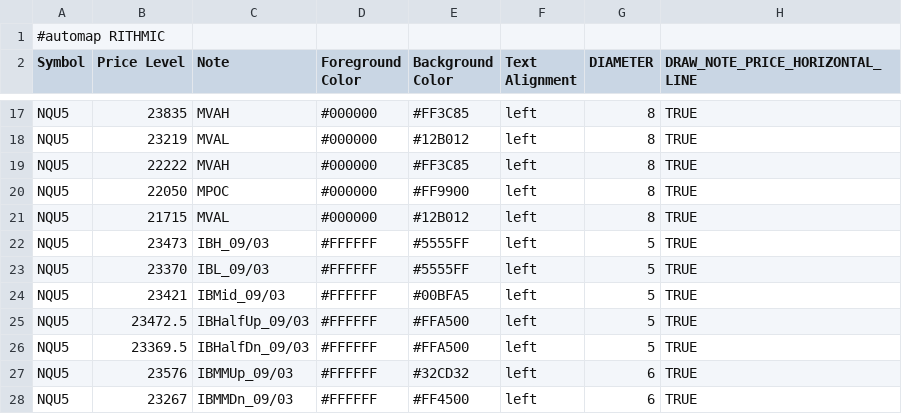
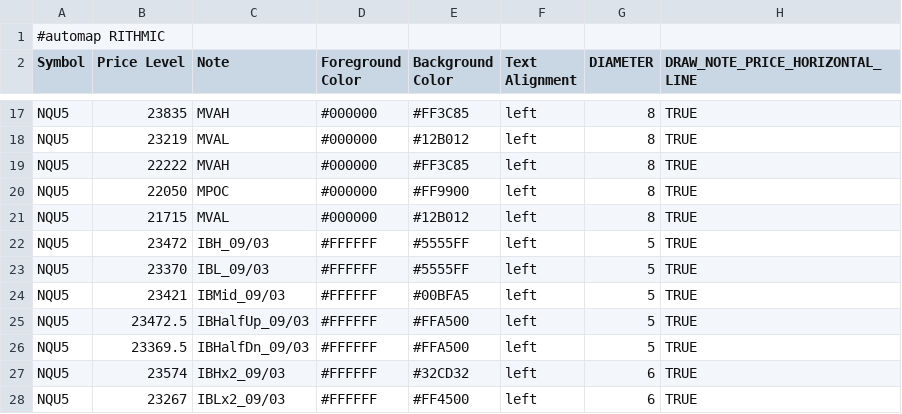
Before and after one commit to Ghostz-Of-Moar/bookmap_CLoudNotes, a CSV file: NQ_VAPOC_LEVELS.csv, drawn as a sheet; only a part is shown, gaps mark what is left out.

Commit message:
Update NQ_VAPOC_LEVELS.csv with new content

```diff
--- a/NQ_VAPOC_LEVELS.csv
+++ b/NQ_VAPOC_LEVELS.csv
@@ -21,3 +21,3 @@ NQU5,22050,MPOC,#000000,#FF9900,left,8,TRUE
 NQU5,21715,MVAL,#000000,#12B012,left,8,TRUE
-NQU5,23473,IBH_09/03,#FFFFFF,#5555FF,left,5,TRUE
+NQU5,23472,IBH_09/03,#FFFFFF,#5555FF,left,5,TRUE
 NQU5,23370,IBL_09/03,#FFFFFF,#5555FF,left,5,TRUE
@@ -26,3 +26,3 @@ NQU5,23472.5,IBHalfUp_09/03,#FFFFFF,#FFA500,left,5,TRUE
 NQU5,23369.5,IBHalfDn_09/03,#FFFFFF,#FFA500,left,5,TRUE
-NQU5,23576,IBMMUp_09/03,#FFFFFF,#32CD32,left,6,TRUE
-NQU5,23267,IBMMDn_09/03,#FFFFFF,#FF4500,left,6,TRUE
+NQU5,23574,IBHx2_09/03,#FFFFFF,#32CD32,left,6,TRUE
+NQU5,23267,IBLx2_09/03,#FFFFFF,#FF4500,left,6,TRUE
```
